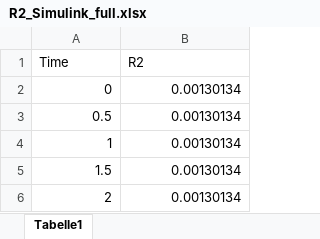
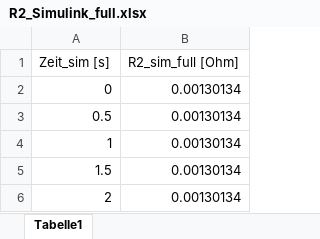
Before and after one commit to TamimWassili94/Batterietechnik_Studienarbeit, an Excel workbook: Backend/R2_Simulink_full.xlsx, sheet Tabelle1, drawn as a sheet; only a part is shown; values as stored, in another font and other column widths than the file's, no borders; removed rows and columns are numbered as before the commit, all else as after; the diff names each change by its address in the sheet, - before the commit and + after, or states it on an @@ line.

```diff
--- a/Backend/R2_Simulink_full.xlsx (sheet Tabelle1)
+++ b/Backend/R2_Simulink_full.xlsx (sheet Tabelle1)
-row 1: Time | R2
+row 1: Zeit_sim [s] | R2_sim_full [Ohm]
```
Also changed, not shown: 16 other files.
